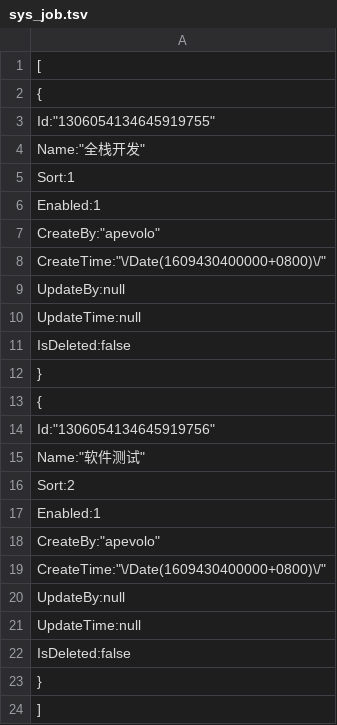
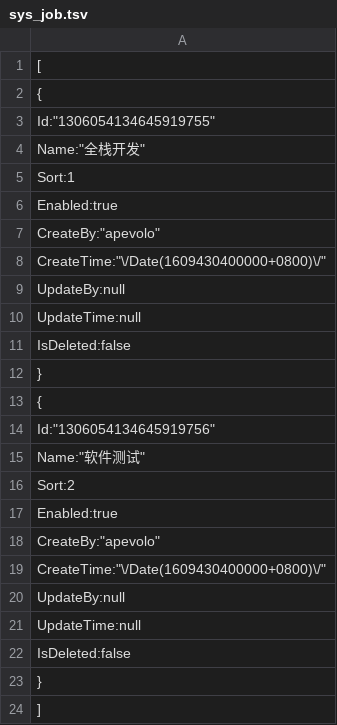
Before and after one commit to xianhc/apevolo-api, a TSV file: Ape.Volo.Api/wwwroot/resources/db/sys_job.tsv, drawn as a sheet.

```diff
--- a/Ape.Volo.Api/wwwroot/resources/db/sys_job.tsv
+++ b/Ape.Volo.Api/wwwroot/resources/db/sys_job.tsv
@@ -5,3 +5,3 @@
         "Sort":1,
-        "Enabled":1,
+        "Enabled":true,
         "CreateBy":"apevolo",
@@ -16,3 +16,3 @@
         "Sort":2,
-        "Enabled":1,
+        "Enabled":true,
         "CreateBy":"apevolo",
```
Also changed, not shown: Ape.Volo.Api/wwwroot/resources/db/sys_menu.tsv, Ape.Volo.Api/wwwroot/resources/db/sys_setting.tsv.
